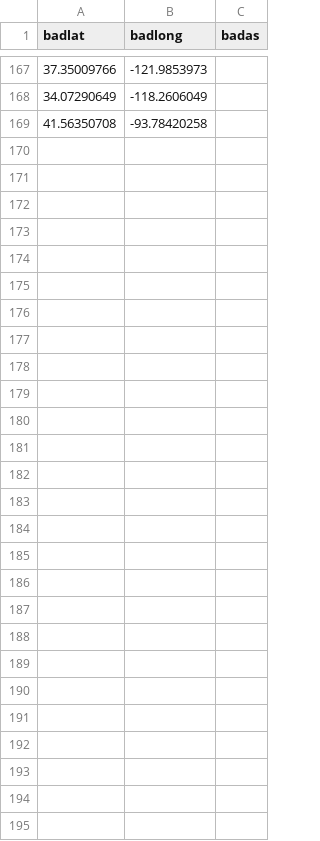
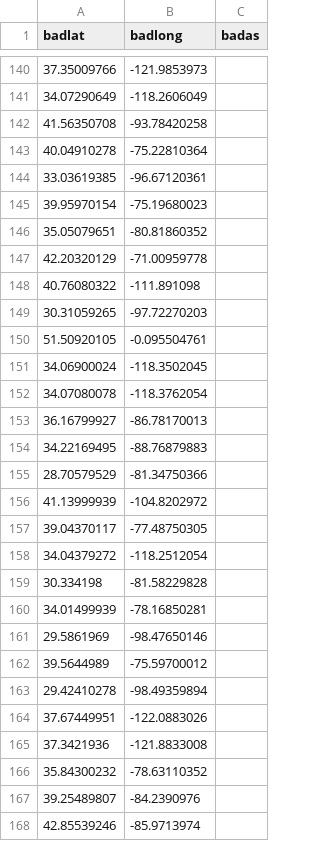
Before and after one commit to jprims/flag.suspects, a CSV file: suspiciousthings.csv, drawn as a sheet; only a part is shown, gaps mark what is left out; the diff covers the shown part only; the diff names each change by its address in the sheet, - before the commit and + after, or states it on an @@ line.

Commit message:
Update suspiciousthings.csv

```diff
--- a/suspiciousthings.csv
+++ b/suspiciousthings.csv
+row 143: 40.04910278 | -75.22810364
+row 144: 33.03619385 | -96.67120361
+row 145: 39.95970154 | -75.19680023
+row 146: 35.05079651 | -80.81860352
+row 147: 42.20320129 | -71.00959778
+row 148: 40.76080322 | -111.891098
+row 149: 30.31059265 | -97.72270203
+row 150: 51.50920105 | -0.095504761
+row 151: 34.06900024 | -118.3502045
+row 152: 34.07080078 | -118.3762054
+row 153: 36.16799927 | -86.78170013
+row 154: 34.22169495 | -88.76879883
+row 155: 28.70579529 | -81.34750366
+row 156: 41.13999939 | -104.8202972
+row 157: 39.04370117 | -77.48750305
+row 158: 34.04379272 | -118.2512054
+row 159: 30.334198 | -81.58229828
+row 160: 34.01499939 | -78.16850281
+row 161: 29.5861969 | -98.47650146
+row 162: 39.5644989 | -75.59700012
+row 163: 29.42410278 | -98.49359894
+row 164: 37.67449951 | -122.0883026
+row 165: 37.3421936 | -121.8833008
+row 166: 35.84300232 | -78.63110352
+row 167: 39.25489807 | -84.2390976
+row 168: 42.85539246 | -85.9713974
```
Also changed, not shown: 27 removed rows and 17 edited cells elsewhere in this file.
